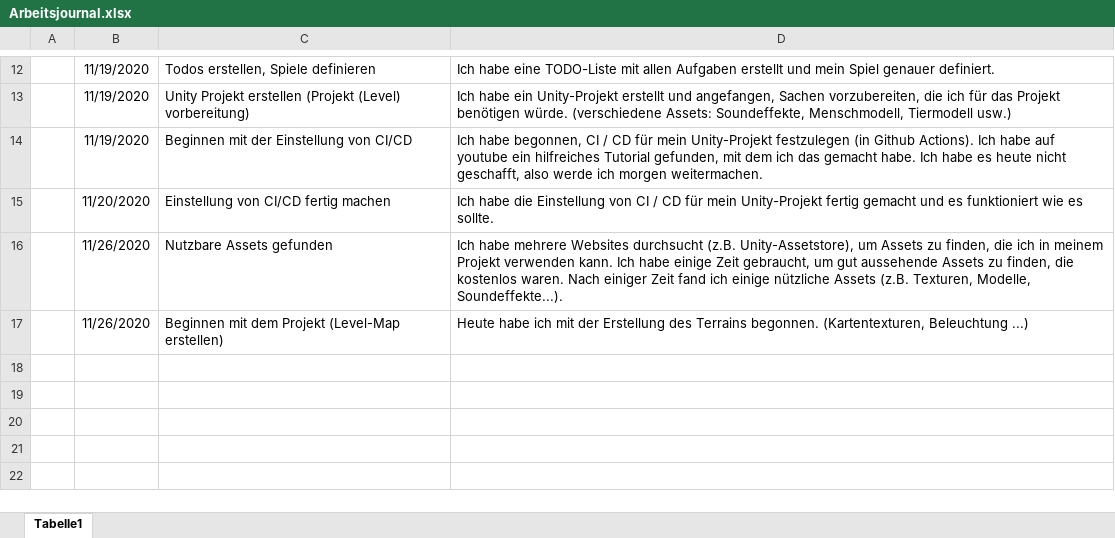
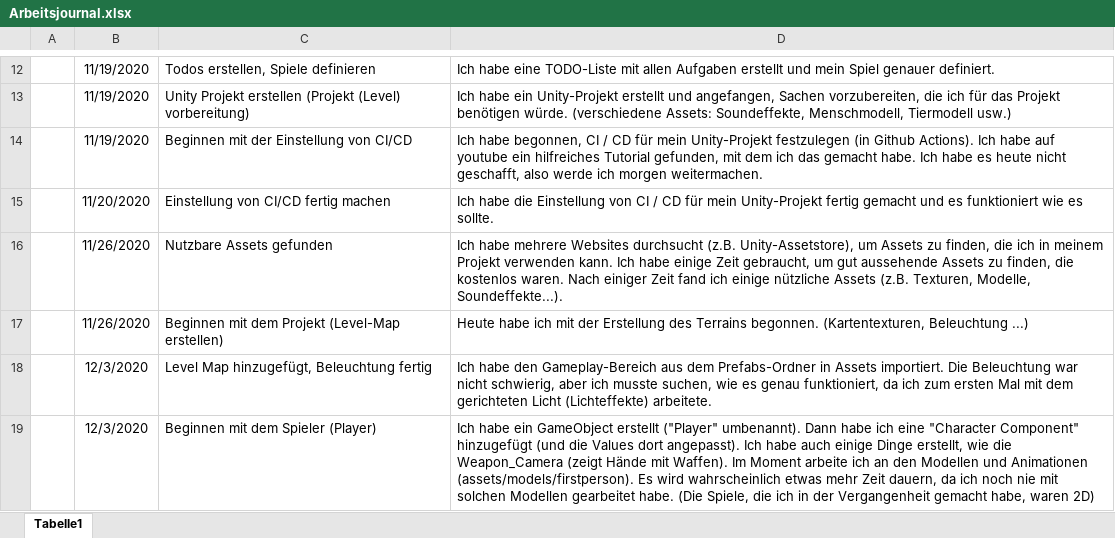
Before and after one commit to JennCA/M150_Unity_Game, an Excel workbook: Docs/Arbeitsjournal.xlsx, sheet Tabelle1, drawn as a sheet; only a part is shown, gaps mark what is left out; values as stored, in another font and other column widths than the file's, no borders; the diff names each change by its address in the sheet, - before the commit and + after, or states it on an @@ line.

Commit message:
journal update 2

```diff
--- a/Docs/Arbeitsjournal.xlsx (sheet Tabelle1)
+++ b/Docs/Arbeitsjournal.xlsx (sheet Tabelle1)
+row 18:  | 12/3/2020 | Level Map hinzugefügt, Beleuchtung fertig | Ich habe den Gameplay-Bereich aus dem Prefabs-Ordner in Assets importiert. Die Beleuchtung war nicht schwierig, aber ich musste suchen, wie es genau funktioniert, da ich zum ersten Mal mit dem gerichteten Licht (Lichteffekte) arbeitete.
+row 19:  | 12/3/2020 | Beginnen mit dem Spieler (Player) | Ich habe ein GameObject erstellt ("Player" umbenannt). Dann habe ich eine "Character Component" hinzugefügt (und die Values dort angepasst). Ich habe auch einige Dinge erstellt, wie die Weapon_Camera (zeigt Hände mit Waffen). Im Moment arbeite ich an den Modellen und Animationen (assets/models/firstperson). Es wird wahrscheinlich etwas mehr Zeit dauern, da ich noch nie mit solchen Modellen gearbeitet habe. (Die Spiele, die ich in der Vergangenheit gemacht habe, waren 2D)
```
